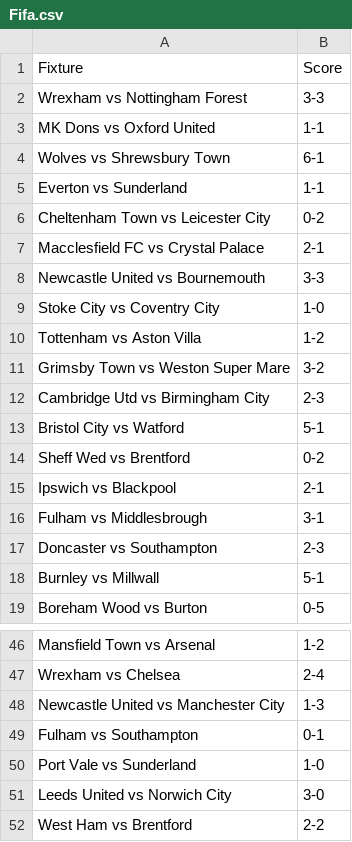
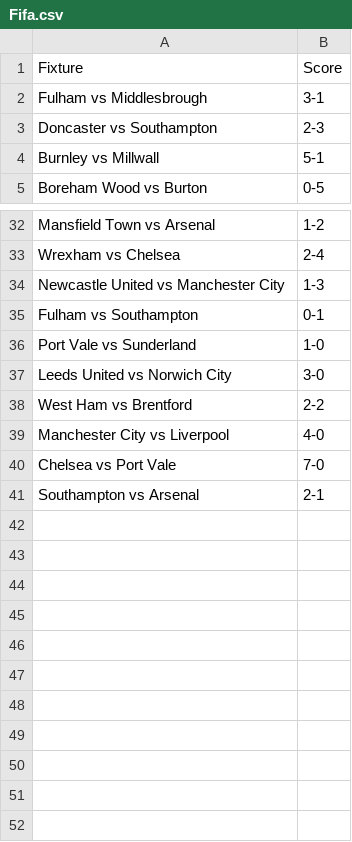
Before and after one commit to turnerville14/TurnerFunProject, a CSV file: Fifa.csv, drawn as a sheet; only a part is shown, gaps mark what is left out.

Commit message:
ok

```diff
--- a/Fifa.csv
+++ b/Fifa.csv
@@ -1,16 +1,2 @@
 Fixture,Score
-Wrexham vs Nottingham Forest,3-3
-MK Dons vs Oxford United,1-1
-Wolves vs Shrewsbury Town,6-1
-Everton vs Sunderland,1-1
-Cheltenham Town vs Leicester City,0-2
-Macclesfield FC vs Crystal Palace,2-1
-Newcastle United vs Bournemouth,3-3
-Stoke City vs Coventry City,1-0
-Tottenham vs Aston Villa,1-2
-Grimsby Town vs Weston Super Mare,3-2
-Cambridge Utd vs Birmingham City,2-3
-Bristol City vs Watford,5-1
-Sheff Wed vs Brentford,0-2
-Ipswich vs Blackpool,2-1
 Fulham vs Middlesbrough,3-1
@@ -52 +38,4 @@ Leeds United vs Norwich City,3-0
 West Ham vs Brentford,2-2
+Manchester City vs Liverpool,4-0
+Chelsea vs Port Vale,7-0
+Southampton vs Arsenal,2-1
```
